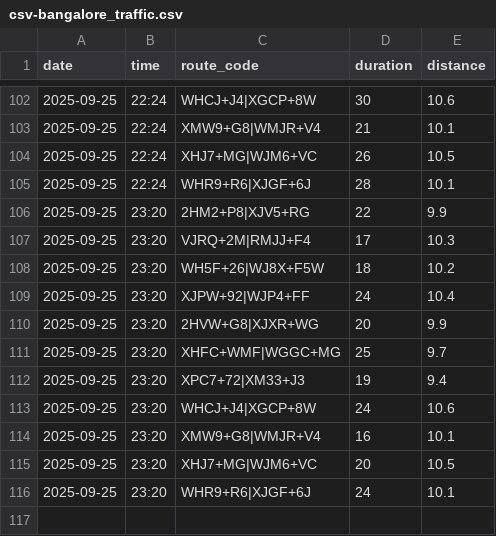
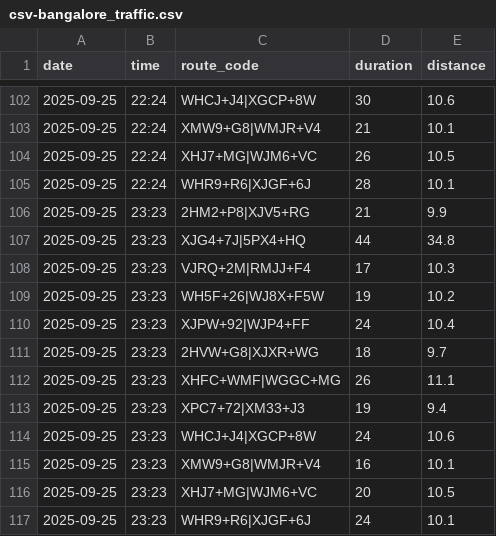
Before and after one commit to thecont1/blr-traffic-monitor, a CSV file: csv-bangalore_traffic.csv, drawn as a sheet; only a part is shown, gaps mark what is left out.

Commit message:
23hrs [traffic_snapshot] 44 mins @ 47.45 Km/hr (→ Kempegowda International Airport, Bengaluru)

```diff
--- a/csv-bangalore_traffic.csv
+++ b/csv-bangalore_traffic.csv
@@ -105,12 +105,13 @@ date,time,route_code,duration,distance
 2025-09-25,22:24,WHR9+R6|XJGF+6J,28,10.1
-2025-09-25,23:20,2HM2+P8|XJV5+RG,22,9.9
-2025-09-25,23:20,VJRQ+2M|RMJJ+F4,17,10.3
-2025-09-25,23:20,WH5F+26|WJ8X+F5W,18,10.2
-2025-09-25,23:20,XJPW+92|WJP4+FF,24,10.4
-2025-09-25,23:20,2HVW+G8|XJXR+WG,20,9.9
-2025-09-25,23:20,XHFC+WMF|WGGC+MG,25,9.7
-2025-09-25,23:20,XPC7+72|XM33+J3,19,9.4
-2025-09-25,23:20,WHCJ+J4|XGCP+8W,24,10.6
-2025-09-25,23:20,XMW9+G8|WMJR+V4,16,10.1
-2025-09-25,23:20,XHJ7+MG|WJM6+VC,20,10.5
-2025-09-25,23:20,WHR9+R6|XJGF+6J,24,10.1
+2025-09-25,23:23,2HM2+P8|XJV5+RG,21,9.9
+2025-09-25,23:23,XJG4+7J|5PX4+HQ,44,34.8
+2025-09-25,23:23,VJRQ+2M|RMJJ+F4,17,10.3
+2025-09-25,23:23,WH5F+26|WJ8X+F5W,19,10.2
+2025-09-25,23:23,XJPW+92|WJP4+FF,24,10.4
+2025-09-25,23:23,2HVW+G8|XJXR+WG,18,9.7
+2025-09-25,23:23,XHFC+WMF|WGGC+MG,26,11.1
+2025-09-25,23:23,XPC7+72|XM33+J3,19,9.4
+2025-09-25,23:23,WHCJ+J4|XGCP+8W,24,10.6
+2025-09-25,23:23,XMW9+G8|WMJR+V4,16,10.1
+2025-09-25,23:23,XHJ7+MG|WJM6+VC,20,10.5
+2025-09-25,23:23,WHR9+R6|XJGF+6J,24,10.1
```
